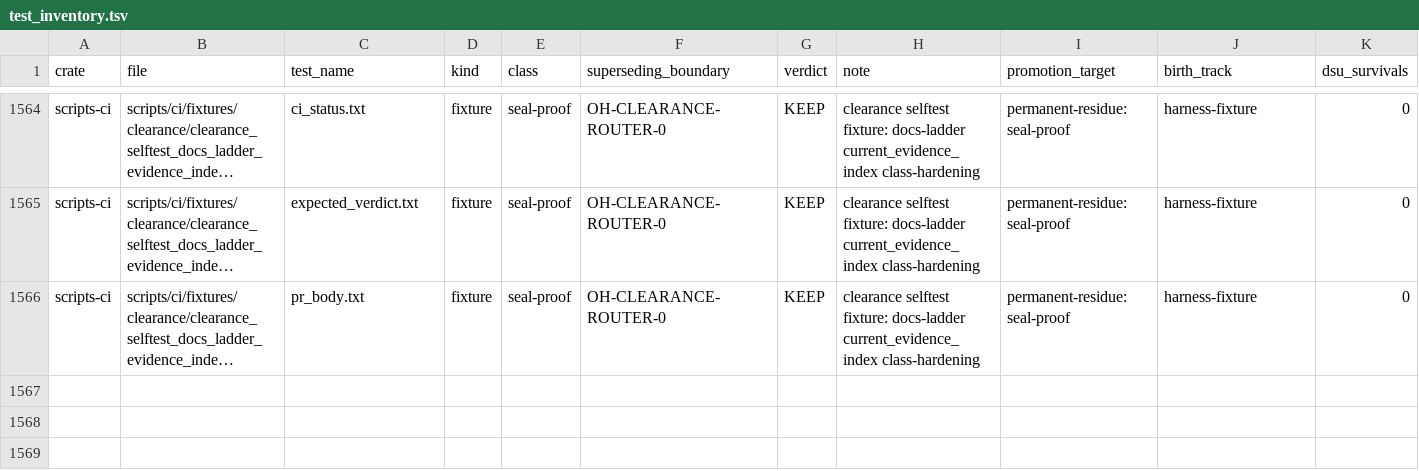
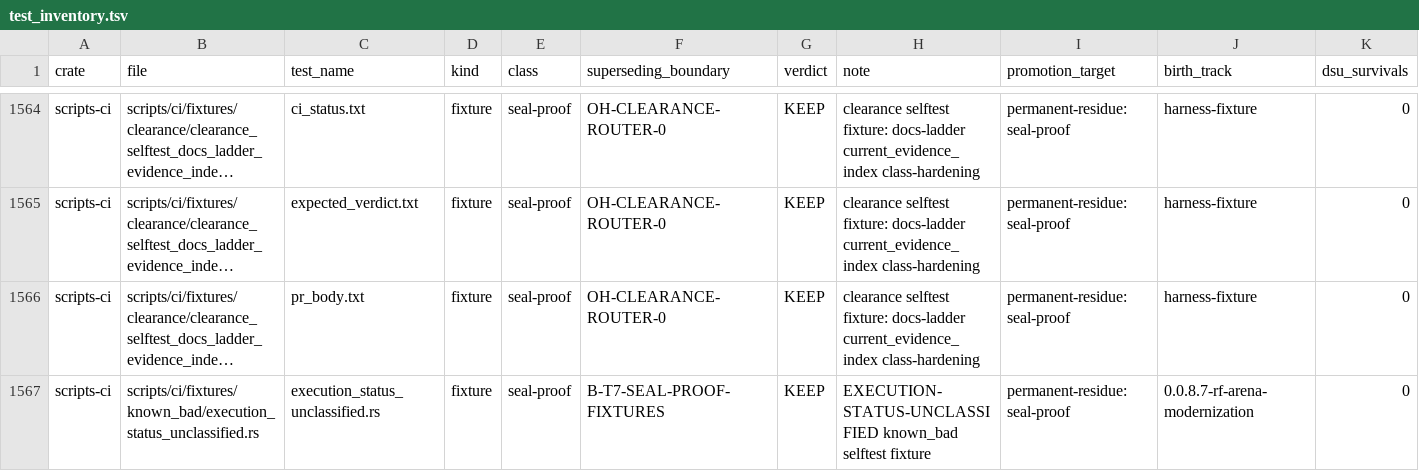
Before and after one commit to khorum08/SimThing, a TSV file: scripts/ci/test_inventory.tsv, drawn as a sheet; only a part is shown, gaps mark what is left out; long unchanged cells end in …; the diff names each change by its address in the sheet, - before the commit and + after, or states it on an @@ line.

```diff
--- a/scripts/ci/test_inventory.tsv
+++ b/scripts/ci/test_inventory.tsv
+row 1567: scripts-ci | scripts/ci/fixtures/known_bad/execution_status_unclassified.rs | execution_status_unclassified.rs | fixture | seal-proof | B-T7-SEAL-PROOF-FIXTURES | KEEP | EXECUTION-STATUS-UNCLASSIFIED known_bad selftest fixture | permanent-residue:seal-proof | 0.0.8.7-rf-arena-modernization | 0
```
Also changed, not shown: scripts/ci/scans.tsv, 9 other files.
